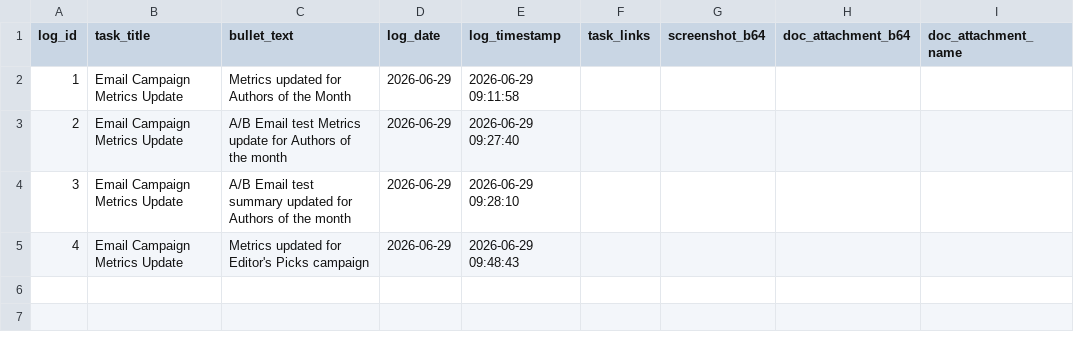
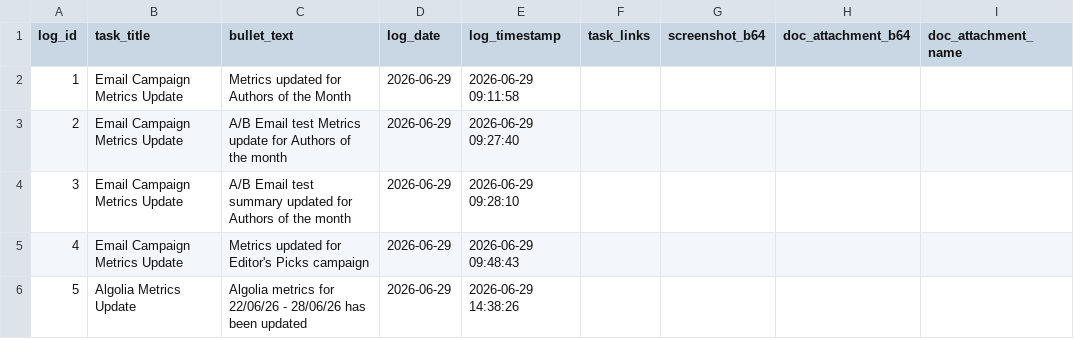
Before and after one commit to RandomlyBryan/personal-tracker, a CSV file: eod_temp_logs.csv, drawn as a sheet; the diff names each change by its address in the sheet, - before the commit and + after, or states it on an @@ line.

```diff
--- a/eod_temp_logs.csv
+++ b/eod_temp_logs.csv
+row 6: 5 | Algolia Metrics Update | Algolia metrics for 22/06/26 - 28/06/26 has been updated | 2026-06-29 | 2026-06-29 14:38:26
```
